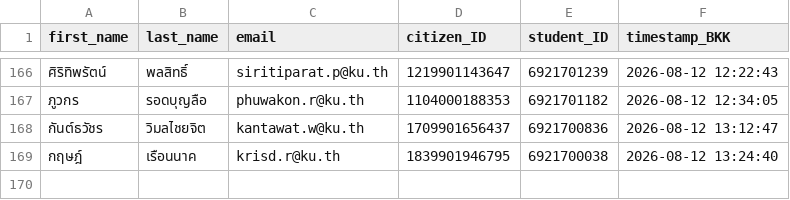
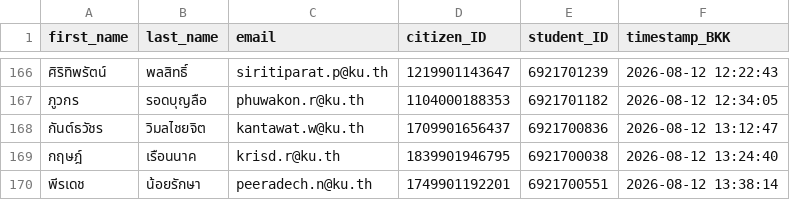
Before and after one commit to PythonianSt/Register, a CSV file: created_csv2026.csv, drawn as a sheet; only a part is shown, gaps mark what is left out.

Commit message:
Update created_csv2026.csv 2026-08-12 13:38:14 BKK

```diff
--- a/created_csv2026.csv
+++ b/created_csv2026.csv
@@ -169 +169,2 @@
 กฤษฎ์,เรือนนาค,krisd.r@ku.th,1839901946795,6921700038,2026-08-12 13:24:40
+พีรเดช,น้อยรักษา,peeradech.n@ku.th,1749901192201,6921700551,2026-08-12 13:38:14
```
